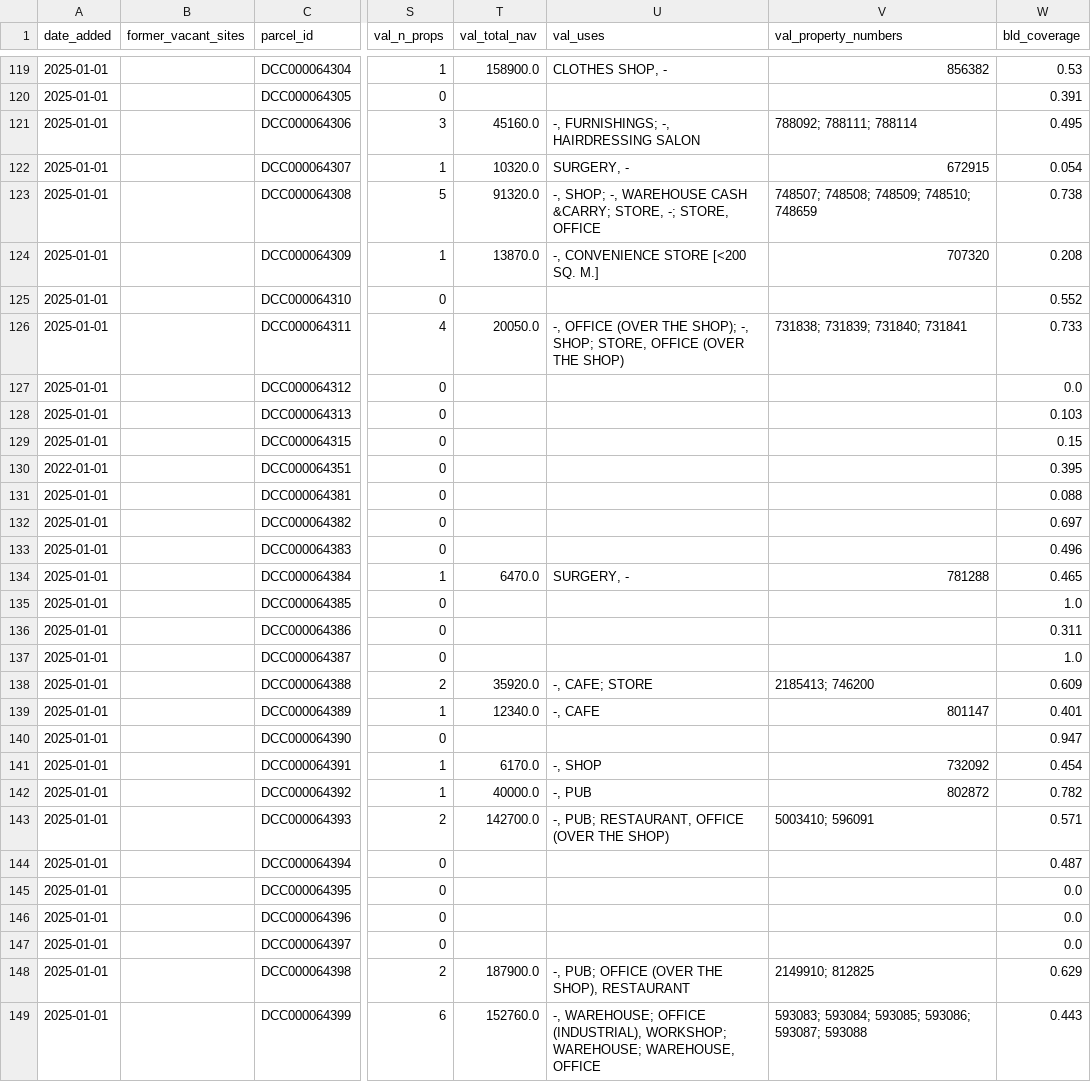
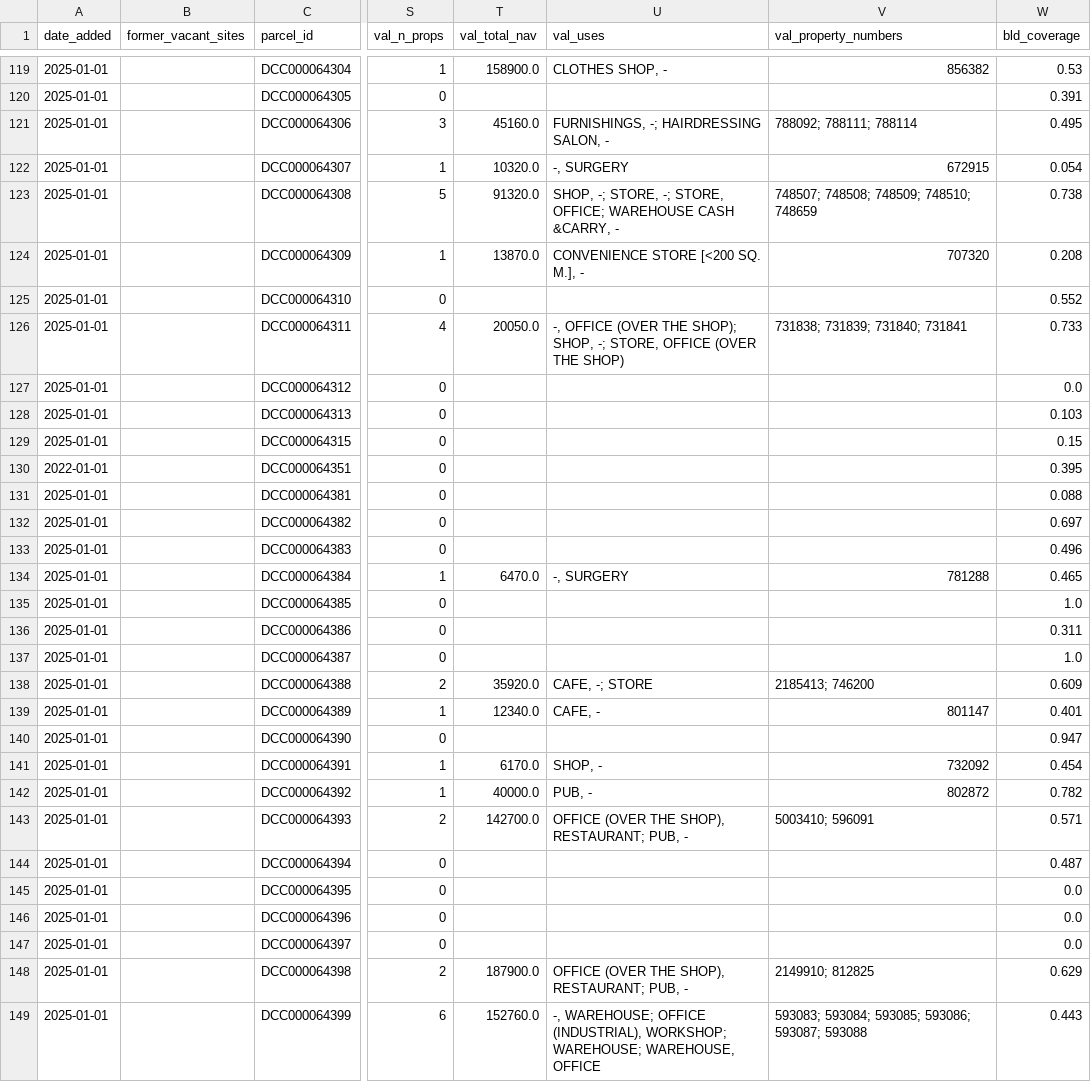
Before and after one commit to urschrei/derelict_sites_register, a CSV file: data/rzlt_sites_enriched.csv, drawn as a sheet; only a part is shown, gaps mark what is left out; the diff covers the shown part only; the diff names each change by its address in the sheet, - before the commit and + after, or states it on an @@ line.

```diff
--- a/data/rzlt_sites_enriched.csv
+++ b/data/rzlt_sites_enriched.csv
-U121 (val_uses): -, FURNISHINGS; -, HAIRDRESSING SALON
+U121 (val_uses): FURNISHINGS, -; HAIRDRESSING SALON, -
-U122 (val_uses): SURGERY, -
+U122 (val_uses): -, SURGERY
-U123 (val_uses): -, SHOP; -, WAREHOUSE CASH &CARRY; STORE, -; STORE, OFFICE
+U123 (val_uses): SHOP, -; STORE, -; STORE, OFFICE; WAREHOUSE CASH &CARRY, -
-U124 (val_uses): -, CONVENIENCE STORE [<200 SQ. M.]
+U124 (val_uses): CONVENIENCE STORE [<200 SQ. M.], -
-U126 (val_uses): …THE SHOP); -, SHOP; STORE, OFFICE…
+U126 (val_uses): …THE SHOP); SHOP, -; STORE, OFFICE…
-U134 (val_uses): SURGERY, -
+U134 (val_uses): -, SURGERY
-U138 (val_uses): -, CAFE; STORE
+U138 (val_uses): CAFE, -; STORE
-U139 (val_uses): -, CAFE
+U139 (val_uses): CAFE, -
-U141 (val_uses): -, SHOP
+U141 (val_uses): SHOP, -
-U142 (val_uses): -, PUB
+U142 (val_uses): PUB, -
-U143 (val_uses): -, PUB; RESTAURANT, OFFICE (OVER THE SHOP)
+U143 (val_uses): OFFICE (OVER THE SHOP), RESTAURANT; PUB, -
-U148 (val_uses): -, PUB; OFFICE (OVER THE SHOP), RESTAURANT
+U148 (val_uses): OFFICE (OVER THE SHOP), RESTAURANT; PUB, -
```
Also changed, not shown: 13 edited cells elsewhere in this file, 3 other files.
